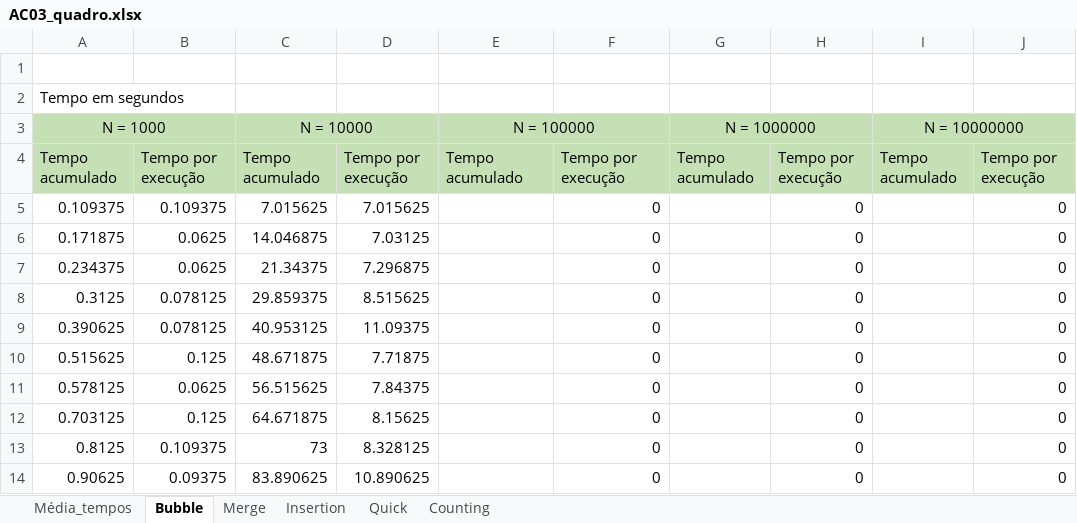
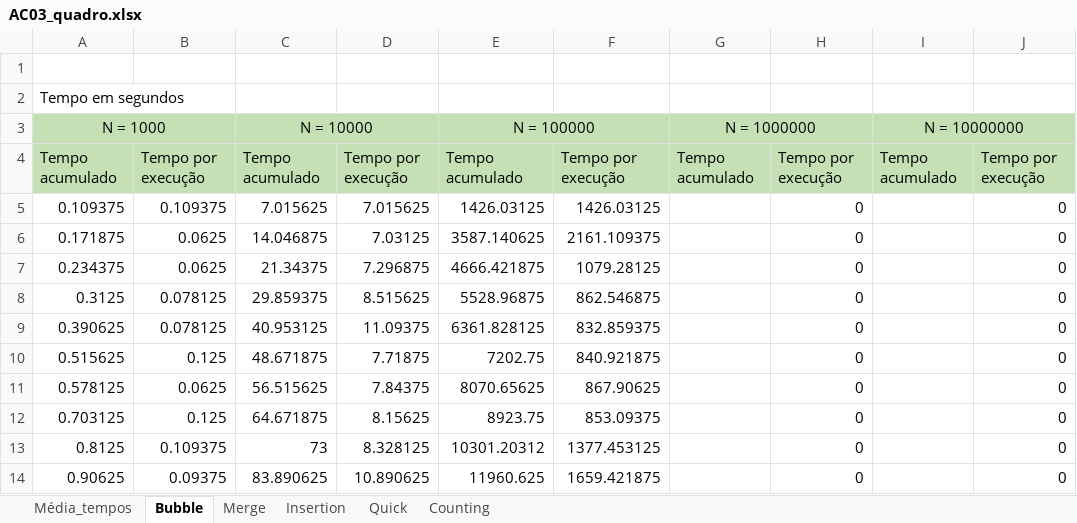
Before and after one commit to felipeclau/EstruturadeDados_AC02, an Excel workbook: AC03_quadro.xlsx, sheet Bubble, drawn as a sheet; values as stored, in another font and other column widths than the file's, no borders; the diff names each change by its address in the sheet, - before the commit and + after, or states it on an @@ line.

```diff
--- a/AC03_quadro.xlsx (sheet Bubble)
+++ b/AC03_quadro.xlsx (sheet Bubble)
-E5 (N = 100000): (empty)
+E5 (N = 100000): 1426.03125
-F5: 0
+F5: 1426.03125
-E6 (N = 100000): (empty)
+E6 (N = 100000): 3587.140625
-F6: 0
+F6: 2161.109375
-E7 (N = 100000): (empty)
+E7 (N = 100000): 4666.421875
-F7: 0
+F7: 1079.28125
-E8 (N = 100000): (empty)
+E8 (N = 100000): 5528.96875
-F8: 0
+F8: 862.546875
-E9 (N = 100000): (empty)
+E9 (N = 100000): 6361.828125
-F9: 0
+F9: 832.859375
-E10 (N = 100000): (empty)
+E10 (N = 100000): 7202.75
-F10: 0
+F10: 840.921875
-E11 (N = 100000): (empty)
+E11 (N = 100000): 8070.65625
-F11: 0
+F11: 867.90625
-E12 (N = 100000): (empty)
+E12 (N = 100000): 8923.75
-F12: 0
+F12: 853.09375
-E13 (N = 100000): (empty)
+E13 (N = 100000): 10301.20312
-F13: 0
+F13: 1377.453125
-E14 (N = 100000): (empty)
+E14 (N = 100000): 11960.625
-F14: 0
+F14: 1659.421875
```
Also changed, not shown: sheet Merge, sheet Média_tempos, 1 other file.
